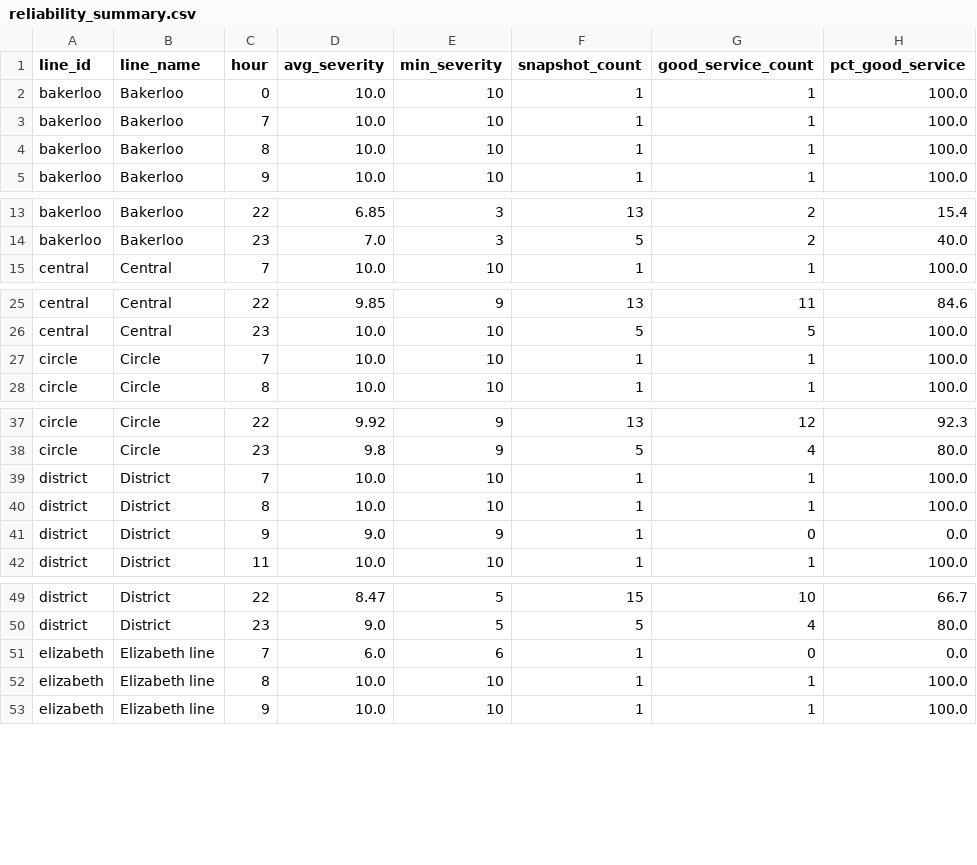
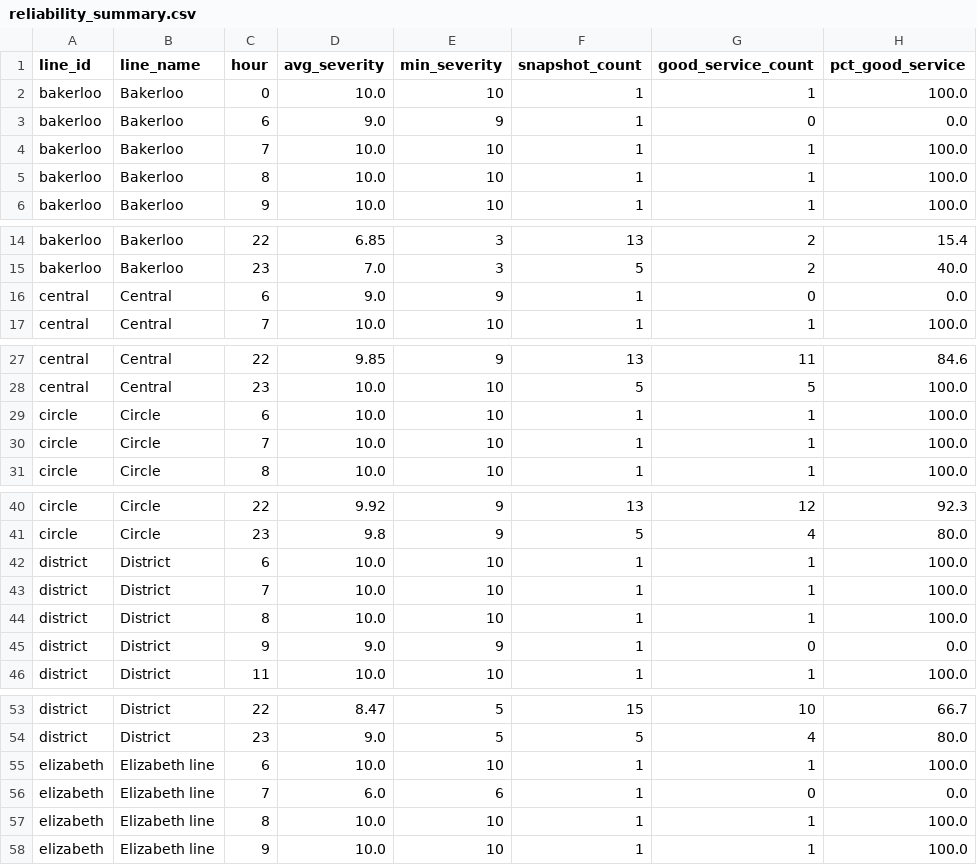
Before and after one commit to AbdulmalikAdam27/tfl-reliability-dashboard, a CSV file: data/reliability_summary.csv, drawn as a sheet; only a part is shown, gaps mark what is left out; the diff covers the shown part only; the diff names each change by its address in the sheet, - before the commit and + after, or states it on an @@ line.

```diff
--- a/data/reliability_summary.csv
+++ b/data/reliability_summary.csv
+row 3: bakerloo | Bakerloo | 6 | 9.0 | 9 | 1 | 0 | 0.0
+row 16: central | Central | 6 | 9.0 | 9 | 1 | 0 | 0.0
+row 29: circle | Circle | 6 | 10.0 | 10 | 1 | 1 | 100.0
+row 42: district | District | 6 | 10.0 | 10 | 1 | 1 | 100.0
+row 55: elizabeth | Elizabeth line | 6 | 10.0 | 10 | 1 | 1 | 100.0
```
Also changed, not shown: 5 added rows elsewhere in this file, data/arrivals_summary.csv, data/line_status.csv.
